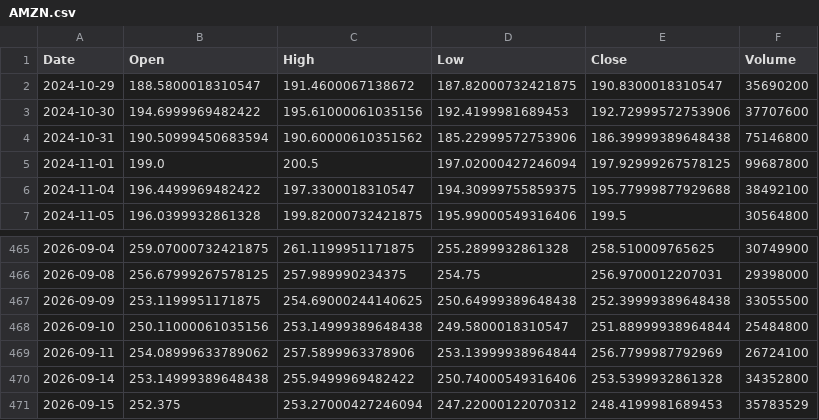
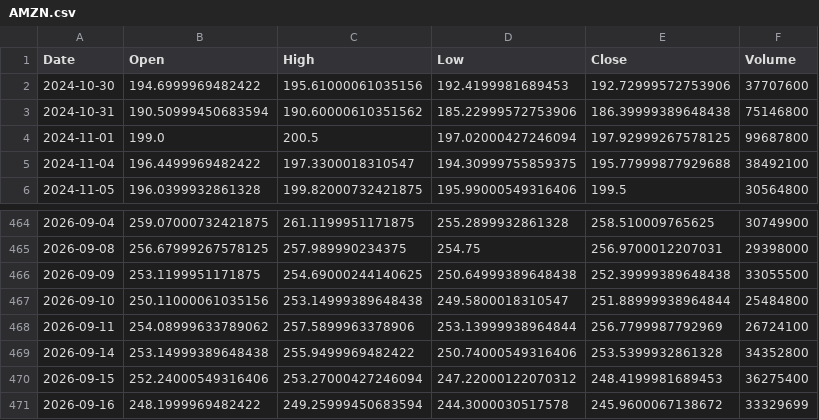
Before and after one commit to Gugua-hub/ai-stock-advisor, a CSV file: output/cache/AMZN.csv, drawn as a sheet; only a part is shown, gaps mark what is left out.

```diff
--- a/output/cache/AMZN.csv
+++ b/output/cache/AMZN.csv
@@ -1,3 +1,2 @@
 Date,Open,High,Low,Close,Volume
-2024-10-29,188.5800018310547,191.4600067138672,187.82000732421875,190.8300018310547,35690200
 2024-10-30,194.6999969482422,195.61000061035156,192.4199981689453,192.72999572753906,37707600
@@ -470,2 +469,3 @@ Date,Open,High,Low,Close,Volume
 2026-09-14,253.14999389648438,255.9499969482422,250.74000549316406,253.5399932861328,34352800
-2026-09-15,252.375,253.27000427246094,247.22000122070312,248.4199981689453,35783529
+2026-09-15,252.24000549316406,253.27000427246094,247.22000122070312,248.4199981689453,36275400
+2026-09-16,248.1999969482422,249.25999450683594,244.3000030517578,245.9600067138672,33329699
```
Also changed, not shown: output/cache/GOOGL.csv, output/cache/META.csv, 10 other files.
